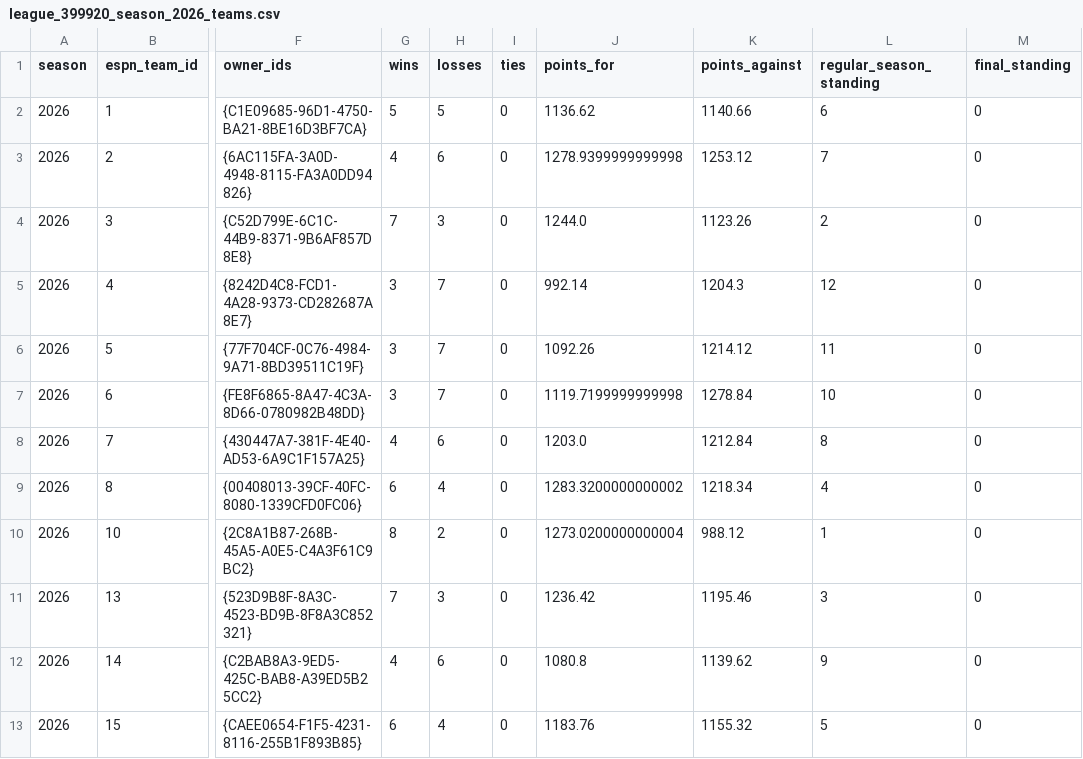
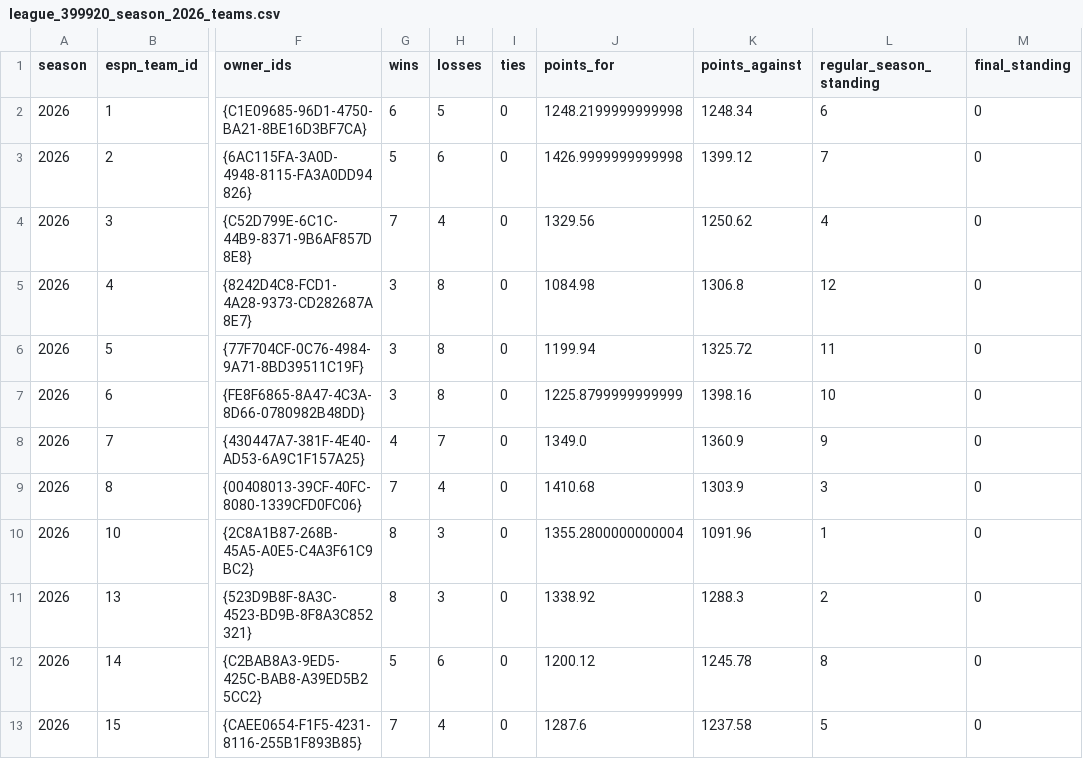
Before and after one commit to MikeRileytech/fantasy-league-history, a CSV file: data/processed/league_399920_season_2026_teams.csv, drawn as a sheet; only a part is shown, gaps mark what is left out; the diff names each change by its address in the sheet, - before the commit and + after, or states it on an @@ line.

Commit message:
Update 2026 season data through week 11

```diff
--- a/data/processed/league_399920_season_2026_teams.csv
+++ b/data/processed/league_399920_season_2026_teams.csv
-G2 (wins): 5
+G2 (wins): 6
-J2 (points_for): 1136.62
+J2 (points_for): 1248.2199999999998
-K2 (points_against): 1140.66
+K2 (points_against): 1248.34
-G3 (wins): 4
+G3 (wins): 5
-J3 (points_for): 1278.9399999999998
+J3 (points_for): 1426.9999999999998
-K3 (points_against): 1253.12
+K3 (points_against): 1399.12
-H4 (losses): 3
+H4 (losses): 4
-J4 (points_for): 1244.0
+J4 (points_for): 1329.56
-K4 (points_against): 1123.26
+K4 (points_against): 1250.62
-L4 (regular_season_standing): 2
+L4 (regular_season_standing): 4
-H5:H7 (losses): 7
+H5:H7 (losses): 8
-J5 (points_for): 992.14
+J5 (points_for): 1084.98
-K5 (points_against): 1204.3
+K5 (points_against): 1306.8
-J6 (points_for): 1092.26
+J6 (points_for): 1199.94
-K6 (points_against): 1214.12
+K6 (points_against): 1325.72
-J7 (points_for): 1119.7199999999998
+J7 (points_for): 1225.8799999999999
-K7 (points_against): 1278.84
+K7 (points_against): 1398.16
-H8 (losses): 6
+H8 (losses): 7
-J8 (points_for): 1203.0
+J8 (points_for): 1349.0
-K8 (points_against): 1212.84
+K8 (points_against): 1360.9
-L8 (regular_season_standing): 8
+L8 (regular_season_standing): 9
-G9 (wins): 6
+G9 (wins): 7
-J9 (points_for): 1283.3200000000002
+J9 (points_for): 1410.68
-K9 (points_against): 1218.34
+K9 (points_against): 1303.9
-L9 (regular_season_standing): 4
+L9 (regular_season_standing): 3
-H10 (losses): 2
+H10 (losses): 3
-J10 (points_for): 1273.0200000000004
+J10 (points_for): 1355.2800000000004
-K10 (points_against): 988.12
+K10 (points_against): 1091.96
-G11 (wins): 7
+G11 (wins): 8
-J11 (points_for): 1236.42
+J11 (points_for): 1338.92
-K11 (points_against): 1195.46
+K11 (points_against): 1288.3
-L11 (regular_season_standing): 3
+L11 (regular_season_standing): 2
-G12 (wins): 4
+G12 (wins): 5
-J12 (points_for): 1080.8
+J12 (points_for): 1200.12
-K12 (points_against): 1139.62
+K12 (points_against): 1245.78
-L12 (regular_season_standing): 9
+L12 (regular_season_standing): 8
-G13 (wins): 6
+G13 (wins): 7
-J13 (points_for): 1183.76
+J13 (points_for): 1287.6
-K13 (points_against): 1155.32
+K13 (points_against): 1237.58
```
Also changed, not shown: 5 other files.
